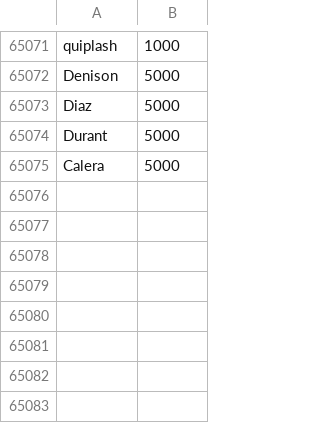
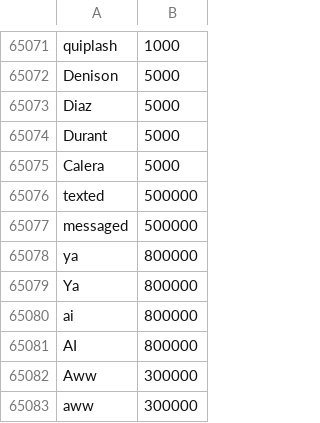
Before and after one commit to yourowndog/keyboard, a TSV file: app/src/main/assets/ime/dict/unified_dictionary.tsv, drawn as a sheet; only a part is shown, gaps mark what is left out.

```diff
--- a/app/src/main/assets/ime/dict/unified_dictionary.tsv
+++ b/app/src/main/assets/ime/dict/unified_dictionary.tsv
@@ -65075 +65075,9 @@ Durant	5000
 Calera	5000
+texted	500000
+messaged	500000
+ya	800000
+Ya	800000
+ai	800000
+AI	800000
+Aww	300000
+aww	300000
```
Also changed, not shown: 2 other files.
